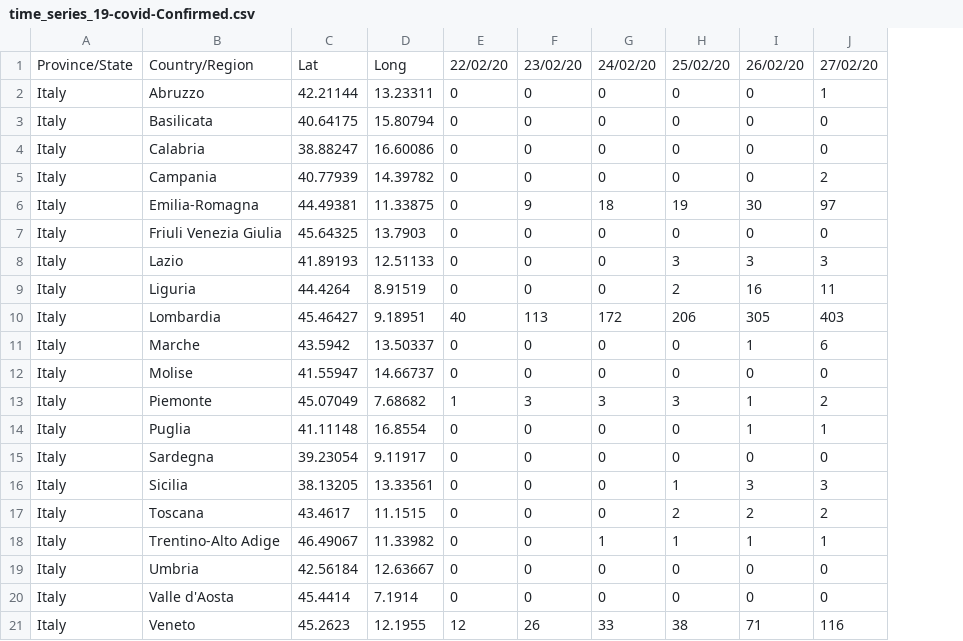
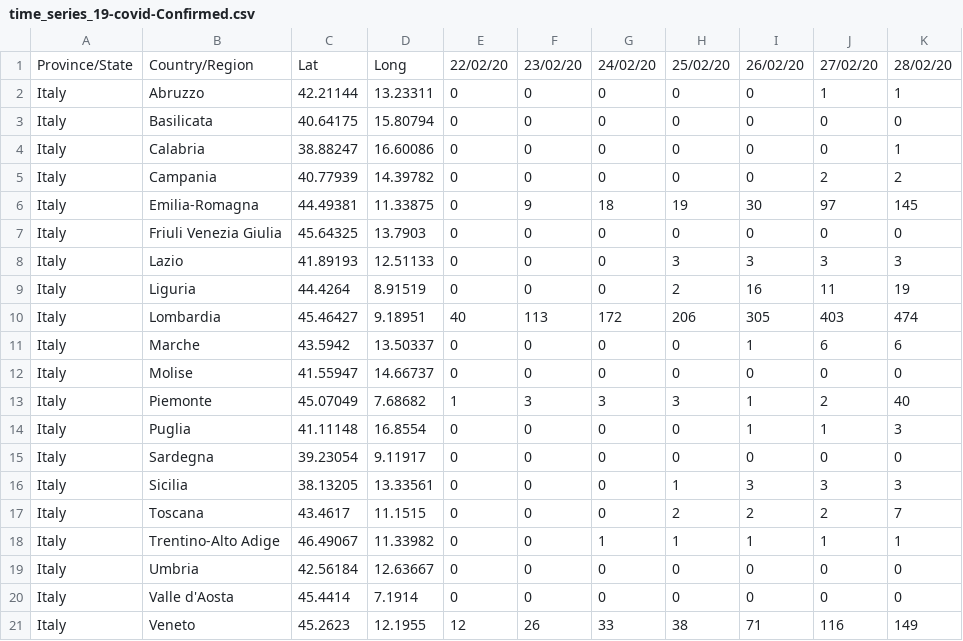
Before and after one commit to FabioMolinaris/COVID-19-ITA, a CSV file: covid-19_data/covid-19_time_series/time_series_19-covid-Confirmed.csv, drawn as a sheet; the diff names each change by its address in the sheet, - before the commit and + after, or states it on an @@ line.

```diff
--- a/covid-19_data/covid-19_time_series/time_series_19-covid-Confirmed.csv
+++ b/covid-19_data/covid-19_time_series/time_series_19-covid-Confirmed.csv
+column K, rows 1-21: 28/02/20 | 1 | 0 | 1 | 2 | 145 | 0 | 3 | 19 | 474 | 6 | 0 | 40 | 3 | 0 | 3 | 7 | 1 | 0 | 0 | 149
```
Also changed, not shown: covid-19_data/covid-19_time_series/time_series_19-covid-Deaths.csv, covid-19_data/covid-19_time_series/time_series_19-covid-Recovered.csv, 4 other files.
